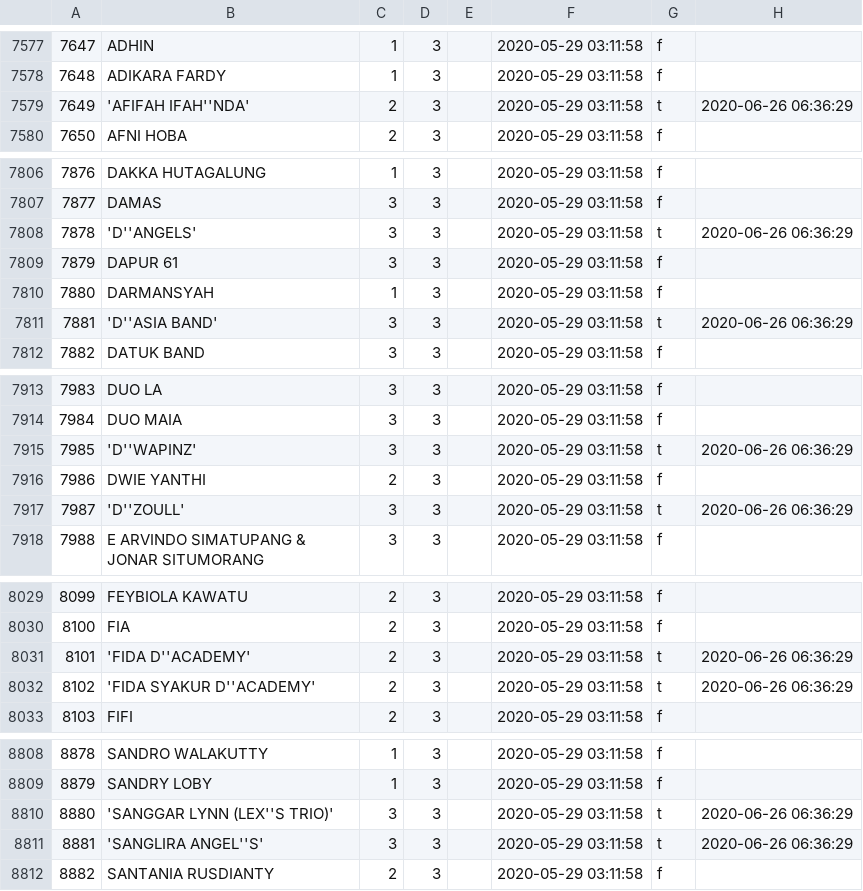
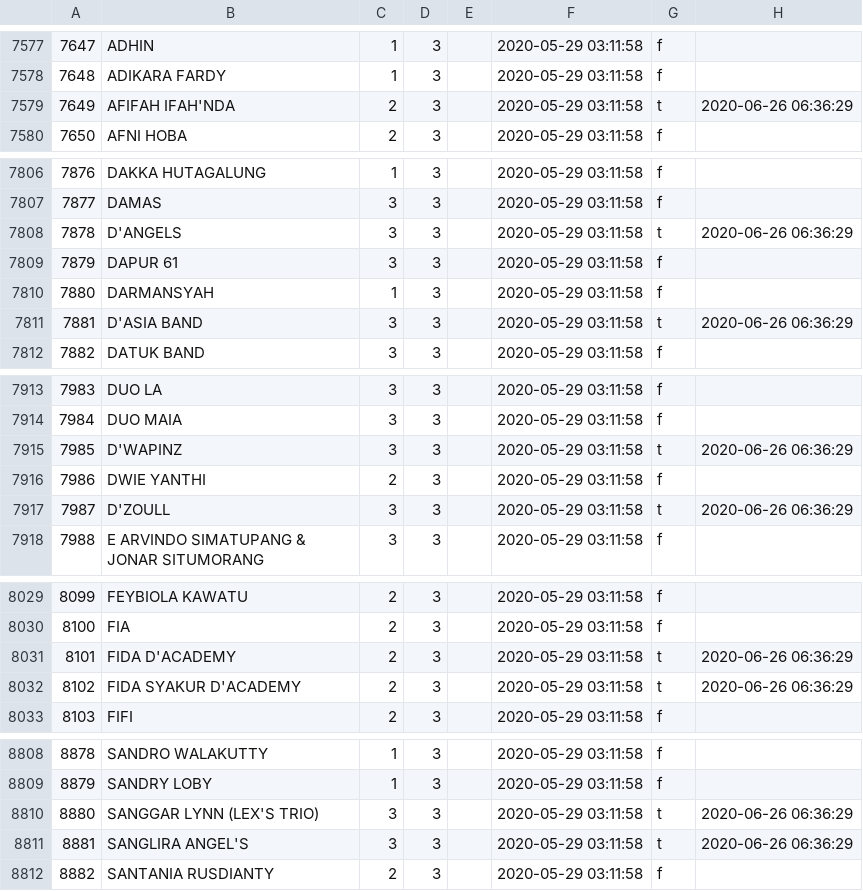
Before and after one commit to TrueTamao/KaraokeTW, a CSV file: db/origin_artists.csv, drawn as a sheet; only a part is shown, gaps mark what is left out; the diff covers the shown part only.

```diff
--- a/db/origin_artists.csv
+++ b/db/origin_artists.csv
@@ -7578,3 +7578,3 @@
 7648|ADIKARA FARDY|1|3||2020-05-29 03:11:58|f|
-7649|'AFIFAH IFAH''NDA'|2|3||2020-05-29 03:11:58|t|2020-06-26 06:36:29
+7649|AFIFAH IFAH'NDA|2|3||2020-05-29 03:11:58|t|2020-06-26 06:36:29
 7650|AFNI HOBA|2|3||2020-05-29 03:11:58|f|
@@ -7807,6 +7807,6 @@
 7877|DAMAS|3|3||2020-05-29 03:11:58|f|
-7878|'D''ANGELS'|3|3||2020-05-29 03:11:58|t|2020-06-26 06:36:29
+7878|D'ANGELS|3|3||2020-05-29 03:11:58|t|2020-06-26 06:36:29
 7879|DAPUR 61|3|3||2020-05-29 03:11:58|f|
 7880|DARMANSYAH|1|3||2020-05-29 03:11:58|f|
-7881|'D''ASIA BAND'|3|3||2020-05-29 03:11:58|t|2020-06-26 06:36:29
+7881|D'ASIA BAND|3|3||2020-05-29 03:11:58|t|2020-06-26 06:36:29
 7882|DATUK BAND|3|3||2020-05-29 03:11:58|f|
@@ -7914,5 +7914,5 @@
 7984|DUO MAIA|3|3||2020-05-29 03:11:58|f|
-7985|'D''WAPINZ'|3|3||2020-05-29 03:11:58|t|2020-06-26 06:36:29
+7985|D'WAPINZ|3|3||2020-05-29 03:11:58|t|2020-06-26 06:36:29
 7986|DWIE YANTHI|2|3||2020-05-29 03:11:58|f|
-7987|'D''ZOULL'|3|3||2020-05-29 03:11:58|t|2020-06-26 06:36:29
+7987|D'ZOULL|3|3||2020-05-29 03:11:58|t|2020-06-26 06:36:29
 7988|E ARVINDO SIMATUPANG & JONAR SITUMORANG|3|3||2020-05-29 03:11:58|f|
@@ -8030,4 +8030,4 @@
 8100|FIA|2|3||2020-05-29 03:11:58|f|
-8101|'FIDA D''ACADEMY'|2|3||2020-05-29 03:11:58|t|2020-06-26 06:36:29
-8102|'FIDA SYAKUR D''ACADEMY'|2|3||2020-05-29 03:11:58|t|2020-06-26 06:36:29
+8101|FIDA D'ACADEMY|2|3||2020-05-29 03:11:58|t|2020-06-26 06:36:29
+8102|FIDA SYAKUR D'ACADEMY|2|3||2020-05-29 03:11:58|t|2020-06-26 06:36:29
 8103|FIFI|2|3||2020-05-29 03:11:58|f|
@@ -8809,4 +8809,4 @@
 8879|SANDRY LOBY|1|3||2020-05-29 03:11:58|f|
-8880|'SANGGAR LYNN (LEX''S TRIO)'|3|3||2020-05-29 03:11:58|t|2020-06-26 06:36:29
-8881|'SANGLIRA ANGEL''S'|3|3||2020-05-29 03:11:58|t|2020-06-26 06:36:29
+8880|SANGGAR LYNN (LEX'S TRIO)|3|3||2020-05-29 03:11:58|t|2020-06-26 06:36:29
+8881|SANGLIRA ANGEL'S|3|3||2020-05-29 03:11:58|t|2020-06-26 06:36:29
 8882|SANTANIA RUSDIANTY|2|3||2020-05-29 03:11:58|f|
```
Also changed, not shown: 26 edited cells elsewhere in this file, 1 other file.
